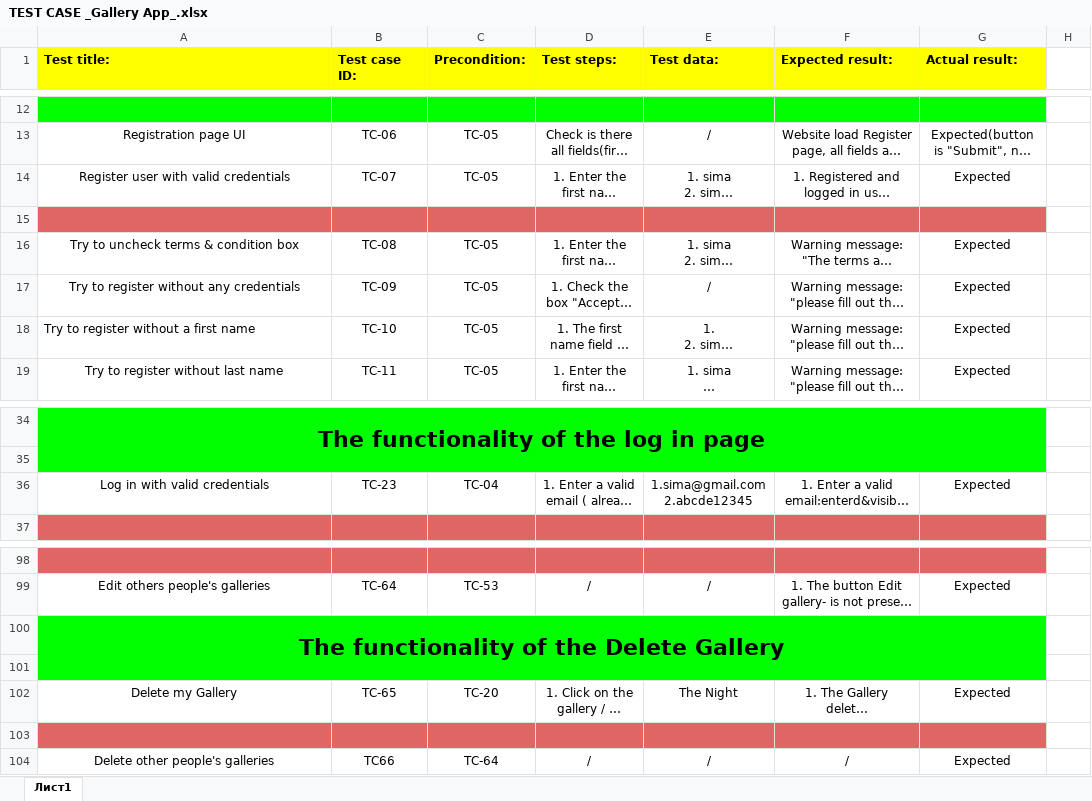
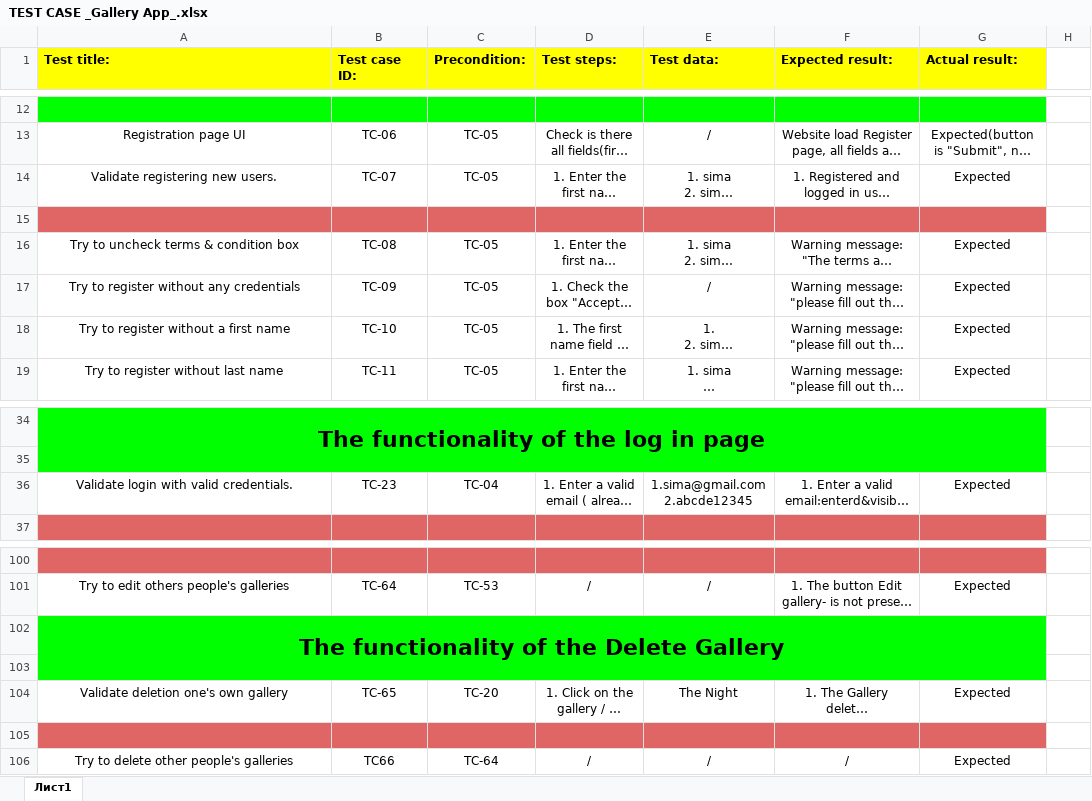
Before and after one commit to QA81/Practice-TEST-CASE, an Excel workbook: TEST CASE _Gallery App_.xlsx, sheet Лист1, drawn as a sheet; only a part is shown, gaps mark what is left out; long unchanged cells end in …; values as stored, in another font and other column widths than the file's, no borders; charts and pictures not drawn; addresses are those after the commit; the diff covers the shown part only; the diff names each change by its address in the sheet, - before the commit and + after, or states it on an @@ line.

```diff
--- a/TEST CASE _Gallery App_.xlsx (sheet Лист1)
+++ b/TEST CASE _Gallery App_.xlsx (sheet Лист1)
-A14 (Test title:): Register user with valid credentials
+A14 (Test title:): Validate registering new users.
-A18 alignment: left
+A18 alignment: center
-A36 (Test title:): Log in with valid credentials
+A36 (Test title:): Validate login with valid credentials.
-A101 (Test title:): Edit others people's galleries
+A101 (Test title:): Try to edit others people's galleries
-A104 (Test title:): Delete my Gallery
+A104 (Test title:): Validate deletion one's own gallery
-A106 (Test title:): Delete other people's galleries
+A106 (Test title:): Try to delete other people's galleries
```
Also changed, not shown: 7 added rows, 5 removed rows, 31 edited cells and cell formats elsewhere in this sheet.
